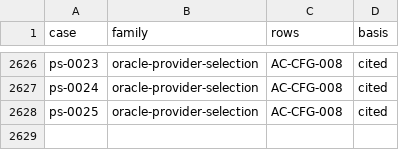
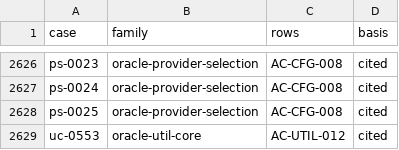
Before and after one commit to getsyntegrity/rakka, a TSV file: cases/coverage.tsv, drawn as a sheet; only a part is shown, gaps mark what is left out.

```diff
--- a/cases/coverage.tsv
+++ b/cases/coverage.tsv
@@ -2628 +2628,2 @@ ps-0024	oracle-provider-selection	AC-CFG-008	cited
 ps-0025	oracle-provider-selection	AC-CFG-008	cited
+uc-0553	oracle-util-core	AC-UTIL-012	cited
```
Also changed, not shown: cases/oracle-case-ids.tsv, 10 other files.
